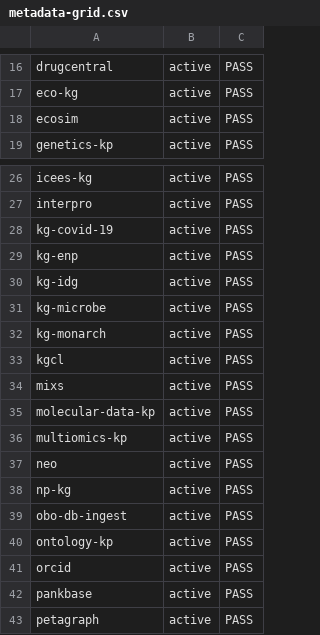
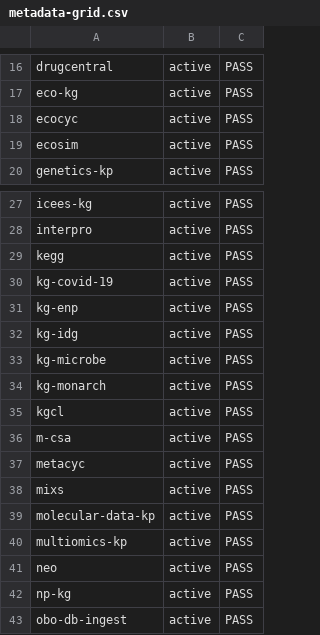
Before and after one commit to Knowledge-Graph-Hub/kg-registry, a CSV file: reports/metadata-grid.csv, drawn as a sheet; only a part is shown, gaps mark what is left out; the shorter side is filled out with more unchanged rows; the diff names each change by its address in the sheet, - before the commit and + after, or states it on an @@ line.

```diff
--- a/reports/metadata-grid.csv
+++ b/reports/metadata-grid.csv
+row 18: ecocyc | active | PASS
+row 29: kegg | active | PASS
+row 36: m-csa | active | PASS
+row 37: metacyc | active | PASS
```
Also changed, not shown: 48 other files.
